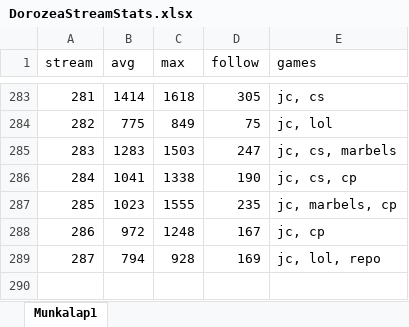
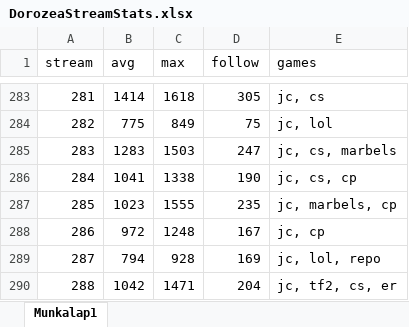
Before and after one commit to balintkardos/ChatlogDorozea, an Excel workbook: DorozeaStreamStats.xlsx, sheet Munkalap1, drawn as a sheet; only a part is shown, gaps mark what is left out; values as stored, in another font and other column widths than the file's, no borders; charts and pictures not drawn; the diff names each change by its address in the sheet, - before the commit and + after, or states it on an @@ line.

```diff
--- a/DorozeaStreamStats.xlsx (sheet Munkalap1)
+++ b/DorozeaStreamStats.xlsx (sheet Munkalap1)
+row 290: 288 | 1042 | 1471 | 204 | jc, tf2, cs, er
```
Also changed, not shown: 6 other files.
